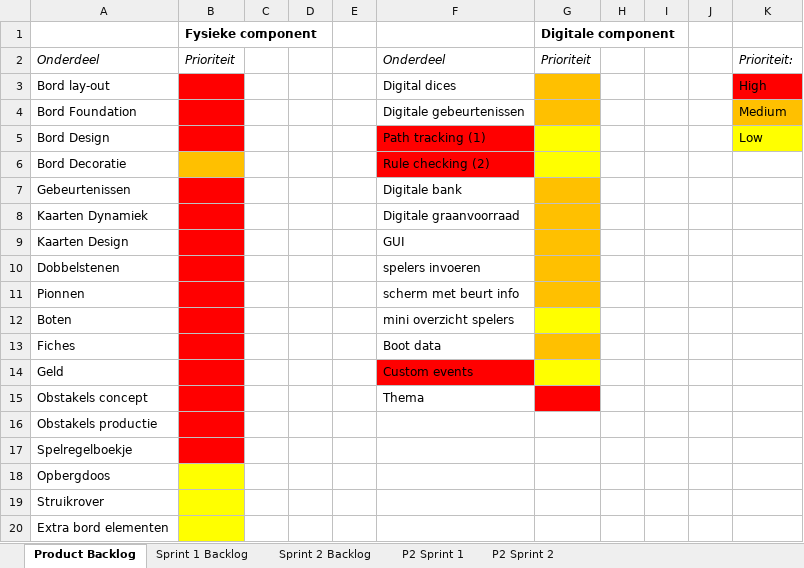
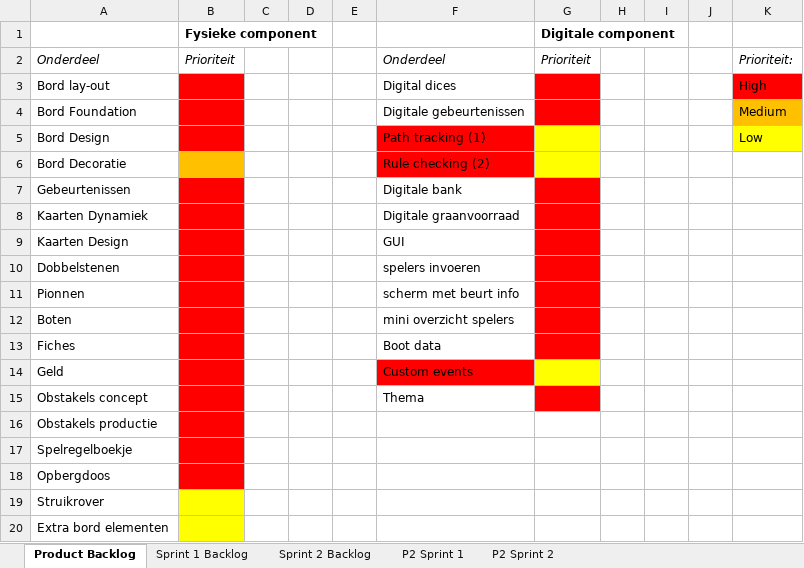
Before and after one commit to AlexandervVugt/DarkTimesMississippi, an Excel workbook: documentation/BackLog.xlsx, sheet Product Backlog, drawn as a sheet; values as stored, in another font and other column widths than the file's, no borders; the diff names each change by its address in the sheet, - before the commit and + after, or states it on an @@ line.

```diff
--- a/documentation/BackLog.xlsx (sheet Product Backlog)
+++ b/documentation/BackLog.xlsx (sheet Product Backlog)
-G3:G4 fill: #FFC000
+G3:G4 fill: #FF0000
-G7:G11 fill: #FFC000
+G7:G11 fill: #FF0000
-G12 fill: #FFFF00
+G12 fill: #FF0000
-G13 fill: #FFC000
+G13 fill: #FF0000
-B18 fill: #FFFF00
+B18 fill: #FF0000
```
Also changed, not shown: sheet P2 Sprint 1, sheet P2 Sprint 2, charts or pictures.
